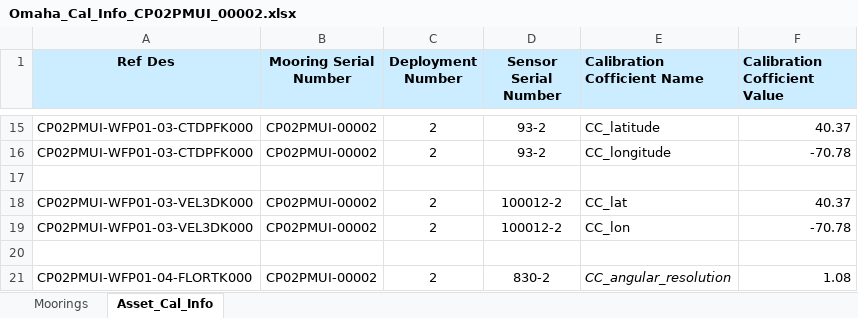
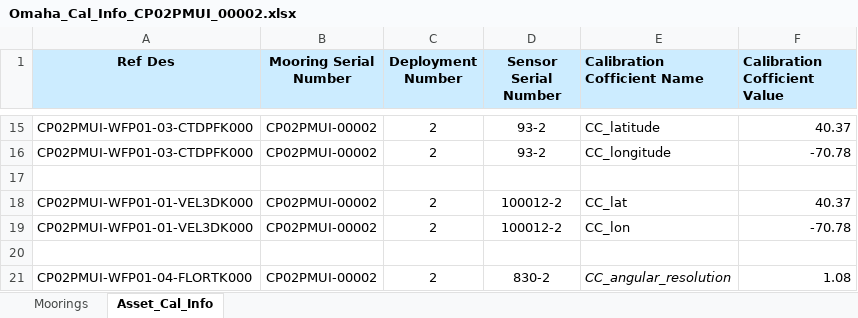
Before and after one commit to oceanobservatories/ingestion-csvs, an Excel workbook: CP02PMUI/Omaha_Cal_Info_CP02PMUI_00002.xlsx, sheet Asset_Cal_Info, drawn as a sheet; only a part is shown, gaps mark what is left out; values as stored, in another font and other column widths than the file's, no borders; the diff names each change by its address in the sheet, - before the commit and + after, or states it on an @@ line.

Commit message:
CP02PMUI Calibration Fix
As per email from Joe Lofgren, CP02PMUI 00002's calibration file has
been updated to correct a bad port number for VEL3D.

```diff
--- a/CP02PMUI/Omaha_Cal_Info_CP02PMUI_00002.xlsx (sheet Asset_Cal_Info)
+++ b/CP02PMUI/Omaha_Cal_Info_CP02PMUI_00002.xlsx (sheet Asset_Cal_Info)
-A18:A19 (Ref Des): CP02PMUI-WFP01-03-VEL3DK000
+A18:A19 (Ref Des): CP02PMUI-WFP01-01-VEL3DK000
```
